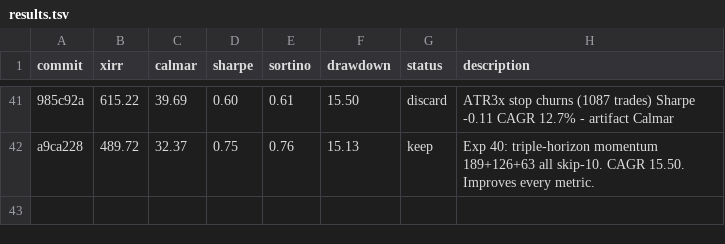
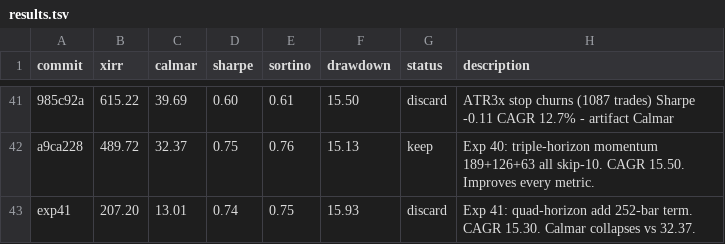
Before and after one commit to meet-minimalist/Backtrader-experiments, a TSV file: results.tsv, drawn as a sheet; only a part is shown, gaps mark what is left out; the diff names each change by its address in the sheet, - before the commit and + after, or states it on an @@ line.

```diff
--- a/results.tsv
+++ b/results.tsv
+row 43: exp41 | 207.20 | 13.01 | 0.74 | 0.75 | 15.93 | discard | Exp 41: quad-horizon add 252-bar term. CAGR 15.30. Calmar collapses vs 32.37.
```
